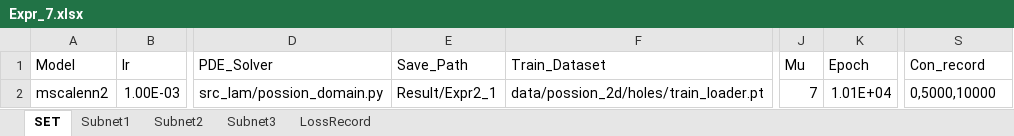
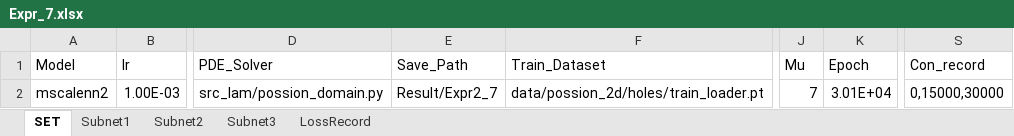
Before and after one commit to liangaomng/lulu_ms1, an Excel workbook: Expr2d/Expr_7.xlsx, sheet SET, drawn as a sheet; only a part is shown, gaps mark what is left out; values as stored, in another font and other column widths than the file's, no borders; the diff names each change by its address in the sheet, - before the commit and + after, or states it on an @@ line.

```diff
--- a/Expr2d/Expr_7.xlsx (sheet SET)
+++ b/Expr2d/Expr_7.xlsx (sheet SET)
-E2 (Save_Path): Result/Expr2_1
+E2 (Save_Path): Result/Expr2_7
-K2 (Epoch): 1.01E+04
+K2 (Epoch): 3.01E+04
-S2 (Con_record): 0,5000,10000
+S2 (Con_record): 0,15000,30000
```
Also changed, not shown: Expr2d/Expr_1.xlsx, Expr2d/Expr_2.xlsx, 19 other files.
